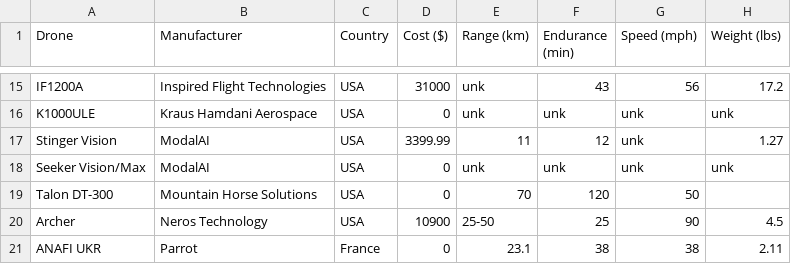
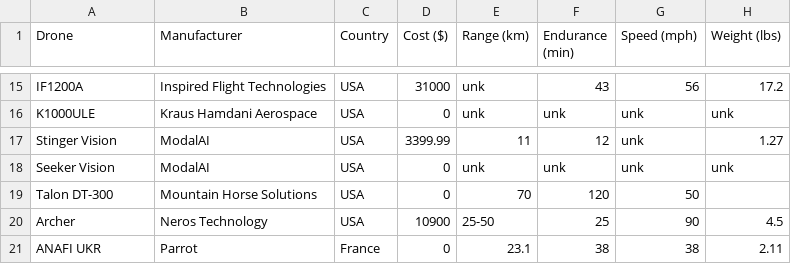
Before and after one commit to yacubus-bishcus/us_army_drone_team_webpage, a CSV file: data/blue_list_data.csv, drawn as a sheet; only a part is shown, gaps mark what is left out; the diff covers the shown part only; the diff names each change by its address in the sheet, - before the commit and + after, or states it on an @@ line.

```diff
--- a/data/blue_list_data.csv
+++ b/data/blue_list_data.csv
-A18 (Drone): Seeker Vision/Max
+A18 (Drone): Seeker Vision
```
Also changed, not shown: 1 added row and 4 edited cells elsewhere in this file, 32 other files.
